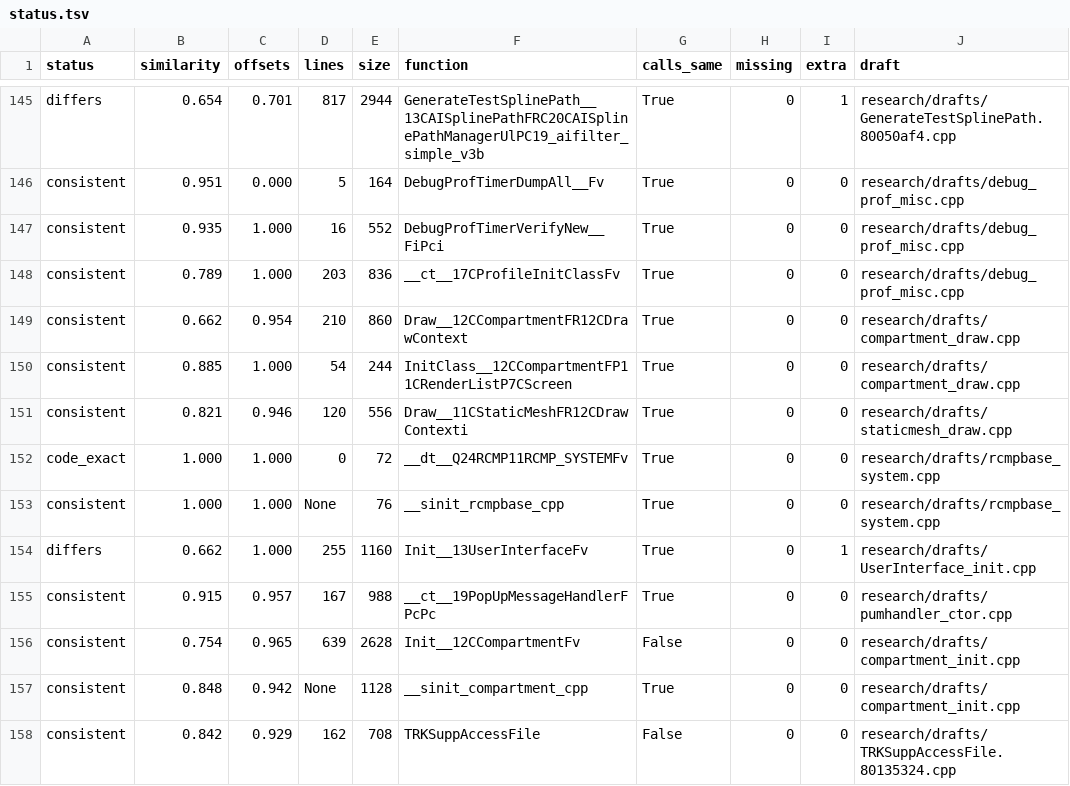
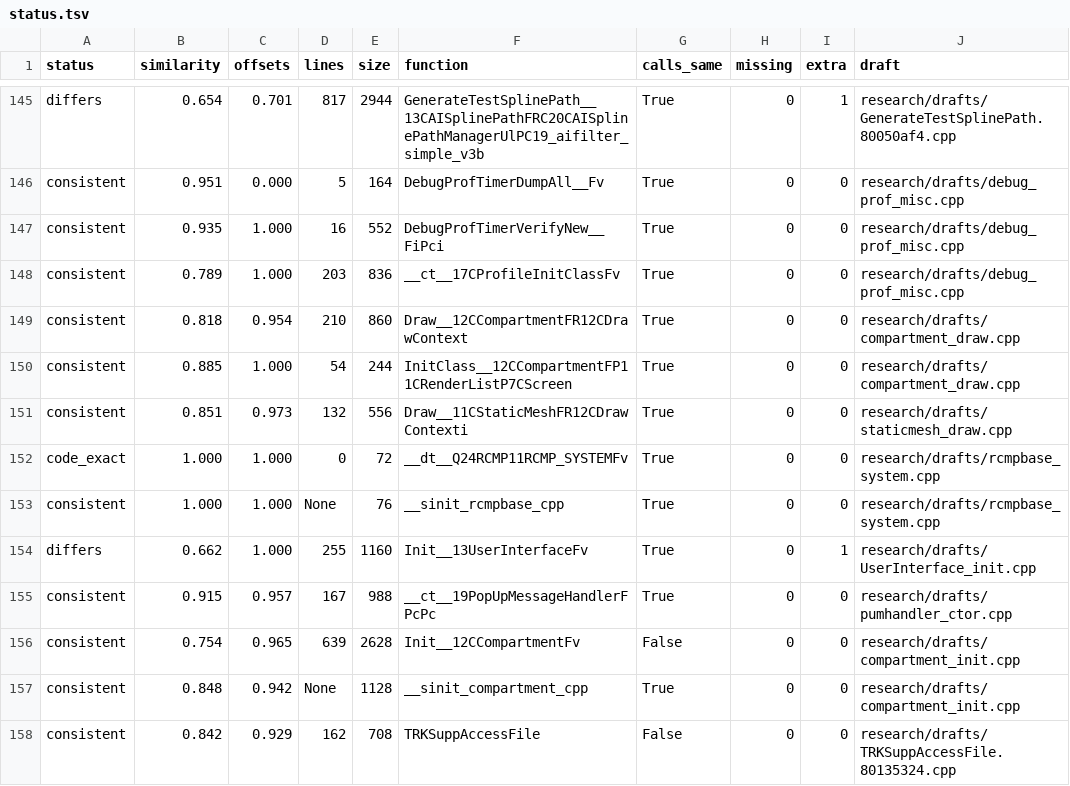
Before and after one commit to kyleckroeger/moh-frontline-decomp, a TSV file: research/drafts/status.tsv, drawn as a sheet; only a part is shown, gaps mark what is left out.

```diff
--- a/research/drafts/status.tsv
+++ b/research/drafts/status.tsv
@@ -148,5 +148,5 @@ consistent	0.935	1.000	16	552	DebugProfTimerVerifyNew__FiPci	True	0	0	research/d
 consistent	0.789	1.000	203	836	__ct__17CProfileInitClassFv	True	0	0	research/drafts/debug_prof_misc.cpp
-consistent	0.662	0.954	210	860	Draw__12CCompartmentFR12CDrawContext	True	0	0	research/drafts/compartment_draw.cpp
+consistent	0.818	0.954	210	860	Draw__12CCompartmentFR12CDrawContext	True	0	0	research/drafts/compartment_draw.cpp
 consistent	0.885	1.000	54	244	InitClass__12CCompartmentFP11CRenderListP7CScreen	True	0	0	research/drafts/compartment_draw.cpp
-consistent	0.821	0.946	120	556	Draw__11CStaticMeshFR12CDrawContexti	True	0	0	research/drafts/staticmesh_draw.cpp
+consistent	0.851	0.973	132	556	Draw__11CStaticMeshFR12CDrawContexti	True	0	0	research/drafts/staticmesh_draw.cpp
 code_exact	1.000	1.000	0	72	__dt__Q24RCMP11RCMP_SYSTEMFv	True	0	0	research/drafts/rcmpbase_system.cpp
```
Also changed, not shown: 6 other files.
